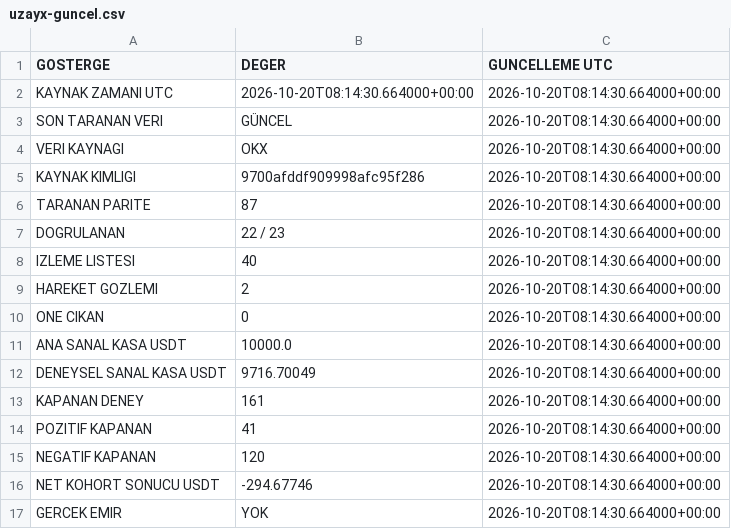
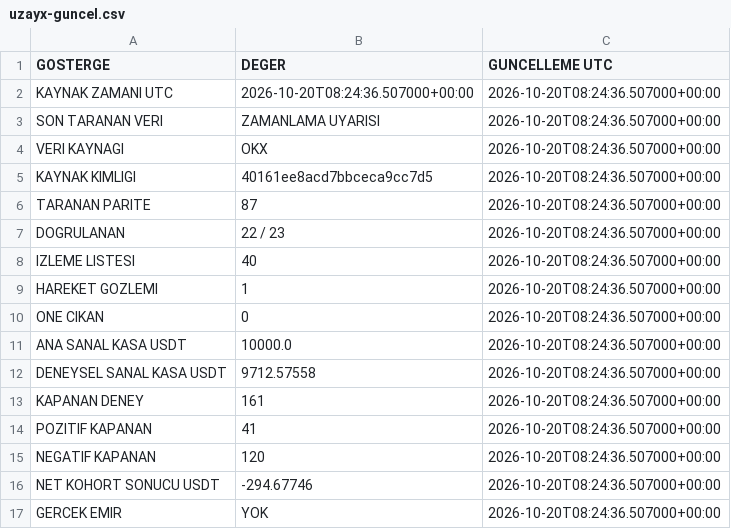
Before and after one commit to onurqlp/coin-live-pro, a CSV file: web/data/uzayx-guncel.csv, drawn as a sheet.

```diff
--- a/web/data/uzayx-guncel.csv
+++ b/web/data/uzayx-guncel.csv
@@ -1,17 +1,17 @@
 GOSTERGE,DEGER,GUNCELLEME UTC
-KAYNAK ZAMANI UTC,2026-10-20T08:14:30.664000+00:00,2026-10-20T08:14:30.664000+00:00
-SON TARANAN VERI,GÜNCEL,2026-10-20T08:14:30.664000+00:00
-VERI KAYNAGI,OKX,2026-10-20T08:14:30.664000+00:00
-KAYNAK KIMLIGI,9700afddf909998afc95f286,2026-10-20T08:14:30.664000+00:00
-TARANAN PARITE,87,2026-10-20T08:14:30.664000+00:00
-DOGRULANAN,22 / 23,2026-10-20T08:14:30.664000+00:00
-IZLEME LISTESI,40,2026-10-20T08:14:30.664000+00:00
-HAREKET GOZLEMI,2,2026-10-20T08:14:30.664000+00:00
-ONE CIKAN,0,2026-10-20T08:14:30.664000+00:00
-ANA SANAL KASA USDT,10000.0,2026-10-20T08:14:30.664000+00:00
-DENEYSEL SANAL KASA USDT,9716.70049,2026-10-20T08:14:30.664000+00:00
-KAPANAN DENEY,161,2026-10-20T08:14:30.664000+00:00
-POZITIF KAPANAN,41,2026-10-20T08:14:30.664000+00:00
-NEGATIF KAPANAN,120,2026-10-20T08:14:30.664000+00:00
-NET KOHORT SONUCU USDT,-294.67746,2026-10-20T08:14:30.664000+00:00
-GERCEK EMIR,YOK,2026-10-20T08:14:30.664000+00:00
+KAYNAK ZAMANI UTC,2026-10-20T08:24:36.507000+00:00,2026-10-20T08:24:36.507000+00:00
+SON TARANAN VERI,ZAMANLAMA UYARISI,2026-10-20T08:24:36.507000+00:00
+VERI KAYNAGI,OKX,2026-10-20T08:24:36.507000+00:00
+KAYNAK KIMLIGI,40161ee8acd7bbceca9cc7d5,2026-10-20T08:24:36.507000+00:00
+TARANAN PARITE,87,2026-10-20T08:24:36.507000+00:00
+DOGRULANAN,22 / 23,2026-10-20T08:24:36.507000+00:00
+IZLEME LISTESI,40,2026-10-20T08:24:36.507000+00:00
+HAREKET GOZLEMI,1,2026-10-20T08:24:36.507000+00:00
+ONE CIKAN,0,2026-10-20T08:24:36.507000+00:00
+ANA SANAL KASA USDT,10000.0,2026-10-20T08:24:36.507000+00:00
+DENEYSEL SANAL KASA USDT,9712.57558,2026-10-20T08:24:36.507000+00:00
+KAPANAN DENEY,161,2026-10-20T08:24:36.507000+00:00
+POZITIF KAPANAN,41,2026-10-20T08:24:36.507000+00:00
+NEGATIF KAPANAN,120,2026-10-20T08:24:36.507000+00:00
+NET KOHORT SONUCU USDT,-294.67746,2026-10-20T08:24:36.507000+00:00
+GERCEK EMIR,YOK,2026-10-20T08:24:36.507000+00:00
```
Also changed, not shown: 40 other files.
